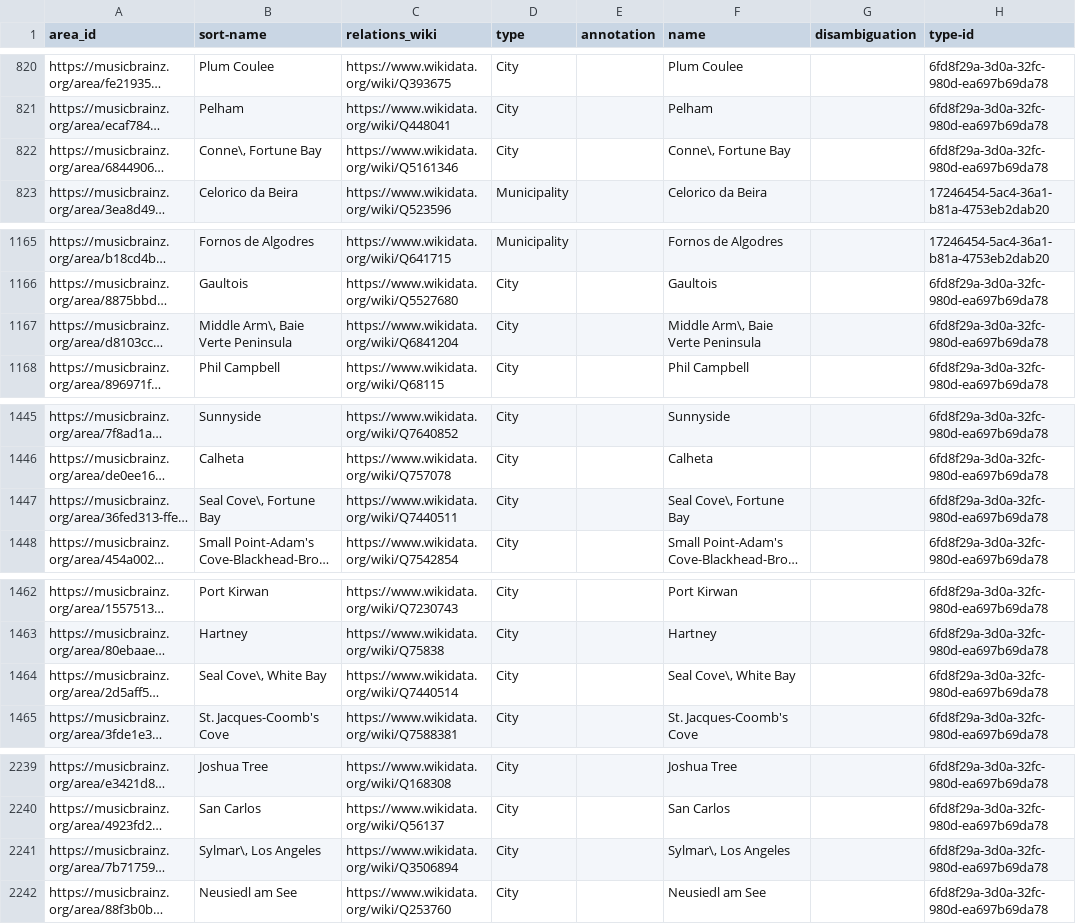
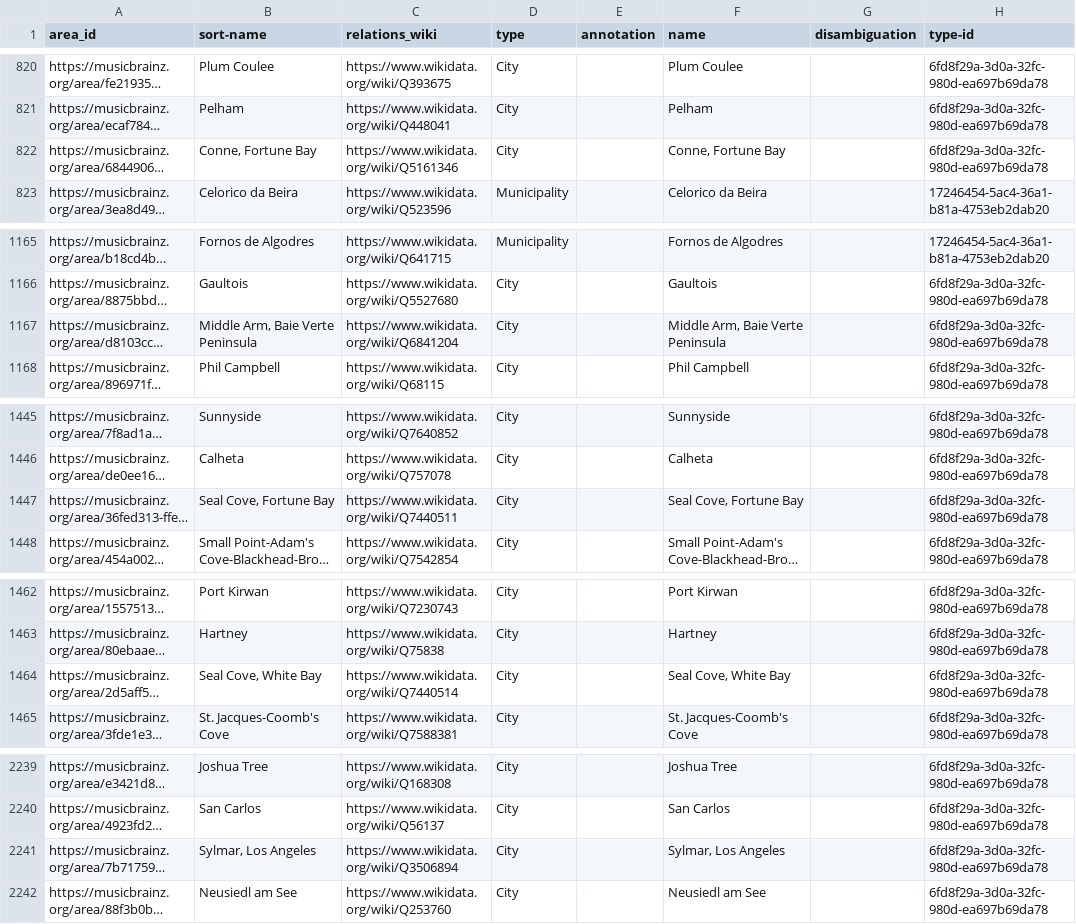
Before and after one commit to DDMAL/linkedmusic-datalake, a CSV file: csv2rdf/MusicBrainz/area.csv, drawn as a sheet; only a part is shown, gaps mark what is left out; long unchanged cells end in …; the diff covers the shown part only; the diff names each change by its address in the sheet, - before the commit and + after, or states it on an @@ line.

```diff
--- a/csv2rdf/MusicBrainz/area.csv
+++ b/csv2rdf/MusicBrainz/area.csv
-B822 (sort-name): Conne\, Fortune Bay
+B822 (sort-name): Conne, Fortune Bay
-F822 (name): Conne\, Fortune Bay
+F822 (name): Conne, Fortune Bay
-B1167 (sort-name): Middle Arm\, Baie Verte Peninsula
+B1167 (sort-name): Middle Arm, Baie Verte Peninsula
-F1167 (name): Middle Arm\, Baie Verte Peninsula
+F1167 (name): Middle Arm, Baie Verte Peninsula
-B1447 (sort-name): Seal Cove\, Fortune Bay
+B1447 (sort-name): Seal Cove, Fortune Bay
-F1447 (name): Seal Cove\, Fortune Bay
+F1447 (name): Seal Cove, Fortune Bay
-B1464 (sort-name): Seal Cove\, White Bay
+B1464 (sort-name): Seal Cove, White Bay
-F1464 (name): Seal Cove\, White Bay
+F1464 (name): Seal Cove, White Bay
-B2241 (sort-name): Sylmar\, Los Angeles
+B2241 (sort-name): Sylmar, Los Angeles
-F2241 (name): Sylmar\, Los Angeles
+F2241 (name): Sylmar, Los Angeles
```
Also changed, not shown: 20 edited cells elsewhere in this file, csv2rdf/MusicBrainz/instrument.csv, 9 other files.
